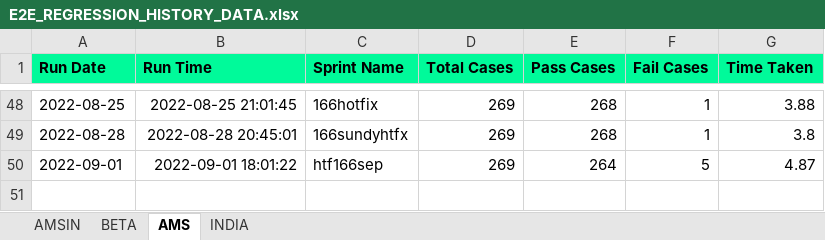
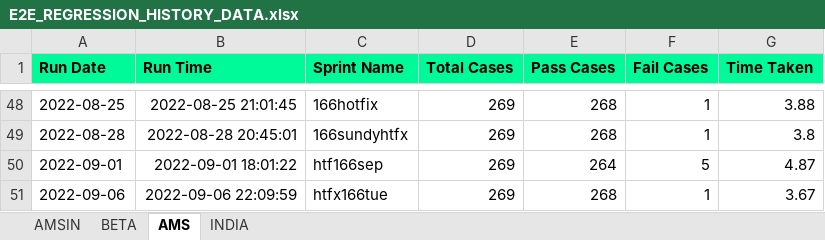
Before and after one commit to Vinod-E/POMdataDriven, an Excel workbook: Reports/Graph_Sprint_Data/E2E_REGRESSION_HISTORY_DATA.xlsx, sheet AMS, drawn as a sheet; only a part is shown, gaps mark what is left out; values as stored, in another font and other column widths than the file's, no borders; the diff names each change by its address in the sheet, - before the commit and + after, or states it on an @@ line.

```diff
--- a/Reports/Graph_Sprint_Data/E2E_REGRESSION_HISTORY_DATA.xlsx (sheet AMS)
+++ b/Reports/Graph_Sprint_Data/E2E_REGRESSION_HISTORY_DATA.xlsx (sheet AMS)
+row 51: 2022-09-06 | 2022-09-06 22:09:59 | htfx166tue | 269 | 268 | 1 | 3.67
```
Also changed, not shown: Reports/Graph_Sprint_Data/MASS_INTERVIEW_HISTORY_DATA.xlsx, Reports/Graph_Sprint_Data/UI_CERTIFICATE_REGISTRATION_HISTORY_DATA.xlsx, 44 other files.
